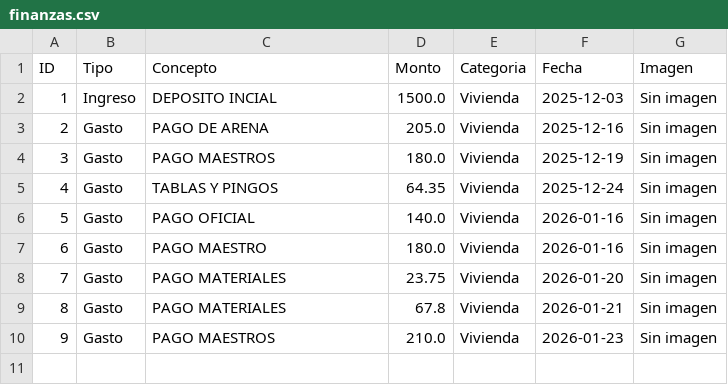
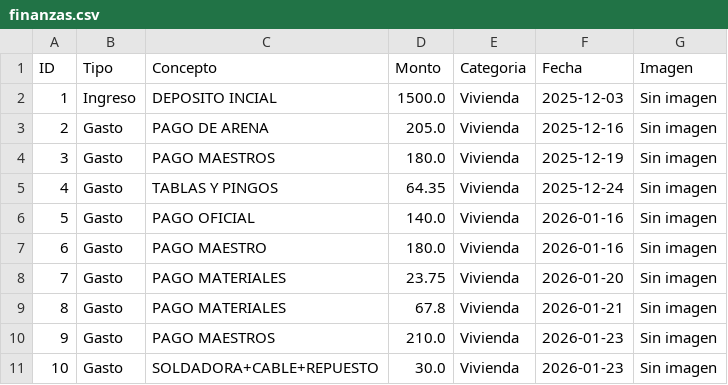
Before and after one commit to paesloma/app-gastos-python, a CSV file: finanzas.csv, drawn as a sheet.

Commit message:
Sincronización total

```diff
--- a/finanzas.csv
+++ b/finanzas.csv
@@ -10 +10,2 @@ ID,Tipo,Concepto,Monto,Categoria,Fecha,Imagen
 9,Gasto,PAGO MAESTROS,210.0,Vivienda,2026-01-23,Sin imagen
+10,Gasto,SOLDADORA+CABLE+REPUESTO,30.0,Vivienda,2026-01-23,Sin imagen
```
